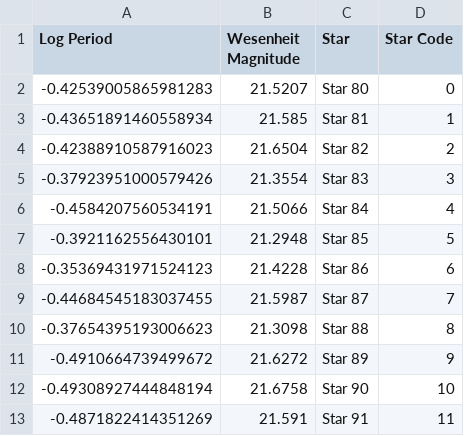
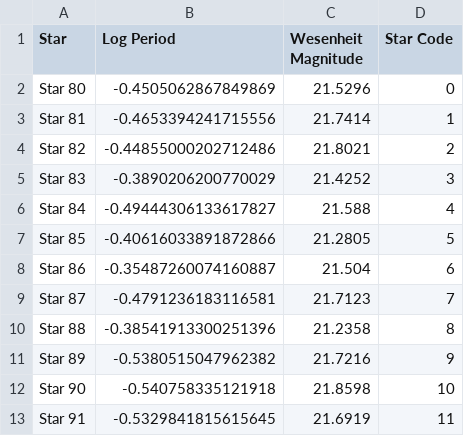
Before and after one commit to pranav-nagarajan/Variable-Stars, a CSV file: Monte Carlo/galaxy_three.csv, drawn as a sheet; only a part is shown; removed rows and columns are numbered as before the commit, all else as after; the diff names each change by its address in the sheet, - before the commit and + after, or states it on an @@ line.

Commit message:
Restructuring Monte Carlo folder

```diff
--- a/Monte Carlo/galaxy_three.csv
+++ b/Monte Carlo/galaxy_three.csv
-column A (Log Period), rows 2-13: -0.42539005865981283 | -0.43651891460558934 | -0.42388910587916023 | -0.37923951000579426 | -0.4584207560534191 | -0.3921162556430101 | -0.35369431971524123 | -0.44684545183037455 | -0.37654395193006623 | -0.4910664739499672 | -0.49308927444848194 | -0.4871822414351269
-column B (Wesenheit Magnitude), rows 2-13: 21.5207 | 21.585 | 21.6504 | 21.3554 | 21.5066 | 21.2948 | 21.4228 | 21.5987 | 21.3098 | 21.6272 | 21.6758 | 21.591
+column B (Log Period), rows 2-13: -0.4505062867849869 | -0.4653394241715556 | -0.44855000202712486 | -0.3890206200770029 | -0.49444306133617827 | -0.40616033891872866 | -0.35487260074160887 | -0.4791236183116581 | -0.38541913300251396 | -0.5380515047962382 | -0.540758335121918 | -0.5329841815615645
+column C (Wesenheit Magnitude), rows 2-13: 21.5296 | 21.7414 | 21.8021 | 21.4252 | 21.588 | 21.2805 | 21.504 | 21.7123 | 21.2358 | 21.7216 | 21.8598 | 21.6919
```
Also changed, not shown: Monte Carlo/galaxy_one.csv, Monte Carlo/galaxy_two.csv, 18 other files.
